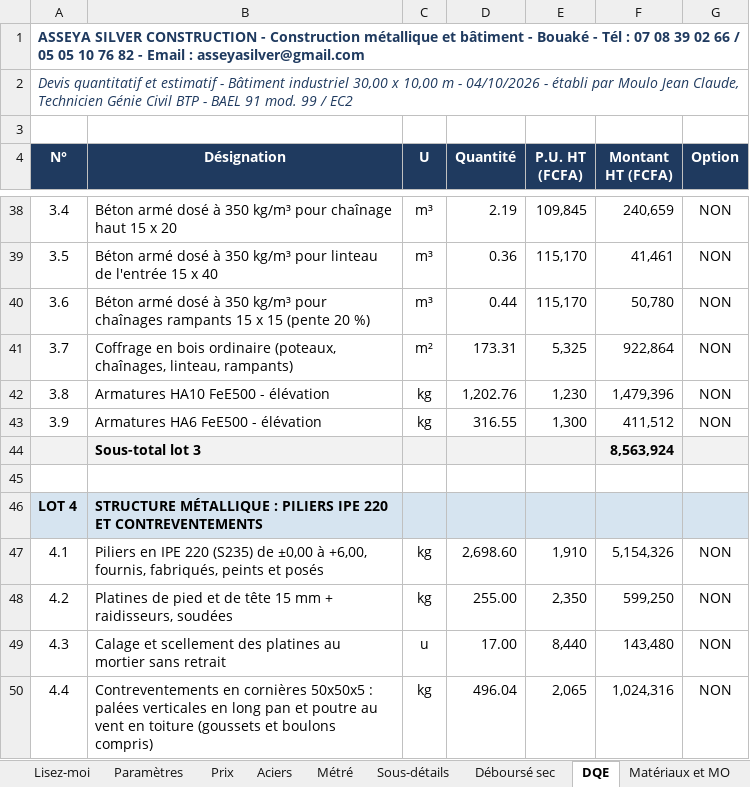
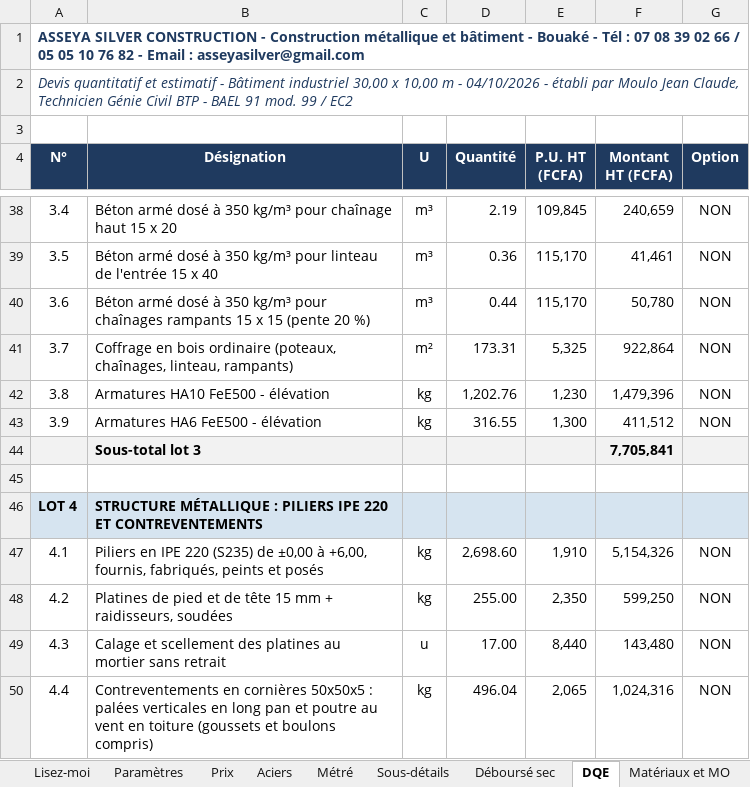
Before and after one commit to jeanclaude922014-coder/btp-devis-pro, an Excel workbook: docs/projets/batiment-industriel-30x10/Batiment_30x10_Metre_DS_DQE.xlsx, sheet DQE, drawn as a sheet; only a part is shown, gaps mark what is left out; values as stored, in another font and other column widths than the file's, no borders; charts and pictures not drawn; the diff covers the shown part only; the diff names each change by its address in the sheet, - before the commit and + after, or states it on an @@ line.

```diff
--- a/docs/projets/batiment-industriel-30x10/Batiment_30x10_Metre_DS_DQE.xlsx (sheet DQE)
+++ b/docs/projets/batiment-industriel-30x10/Batiment_30x10_Metre_DS_DQE.xlsx (sheet DQE)
-F44 (Montant HT (FCFA)): 8,563,924
+F44 (Montant HT (FCFA)): 7,705,841
```
Also changed, not shown: 39 edited cells elsewhere in this sheet, sheet Déboursé sec, sheet Sous-détails, sheet Matériaux et MO, sheet Paramètres, sheet Aciers, sheet Métré, 2 more sheets, formulas that keep their value, 11 other files.
